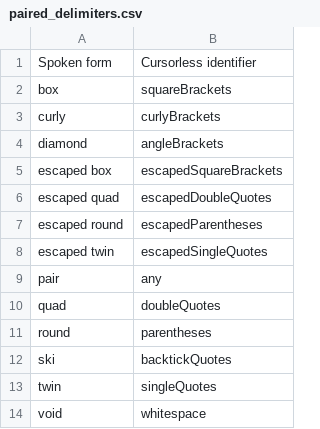
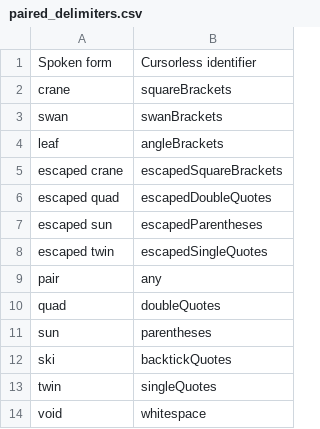
Before and after one commit to jaresty/mac-dotfiles, a CSV file: cursorless-settings/paired_delimiters.csv, drawn as a sheet.

Commit message:
Make paired delimiters fit nature theme (mostly)

```diff
--- a/cursorless-settings/paired_delimiters.csv
+++ b/cursorless-settings/paired_delimiters.csv
@@ -1,8 +1,8 @@
 Spoken form, Cursorless identifier
-box, squareBrackets
-curly, curlyBrackets
-diamond, angleBrackets
-escaped box, escapedSquareBrackets
+crane, squareBrackets
+swan, swanBrackets
+leaf, angleBrackets
+escaped crane, escapedSquareBrackets
 escaped quad, escapedDoubleQuotes
-escaped round, escapedParentheses
+escaped sun, escapedParentheses
 escaped twin, escapedSingleQuotes
@@ -10,3 +10,3 @@ pair, any
 quad, doubleQuotes
-round, parentheses
+sun, parentheses
 ski, backtickQuotes
```
Also changed, not shown: cursorless-settings/experimental/insertion_snippets.csv, cursorless-settings/experimental/wrapper_snippets.csv, 1 other file.
